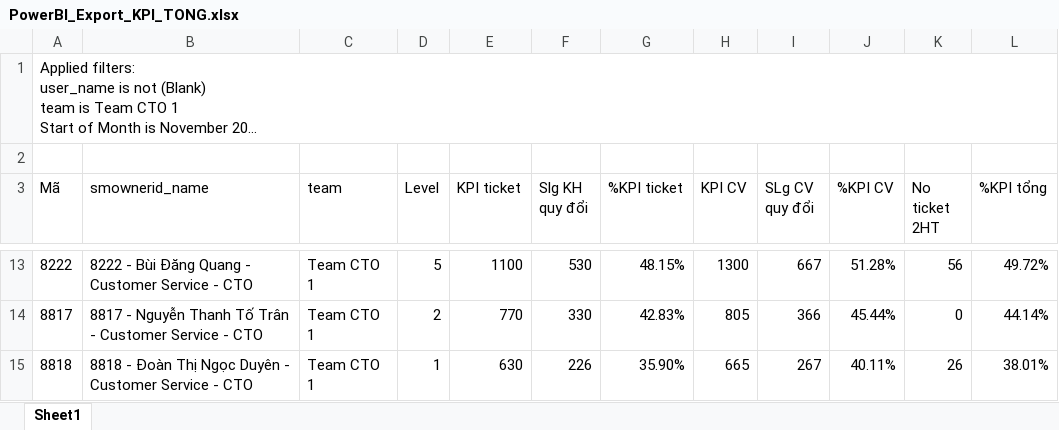
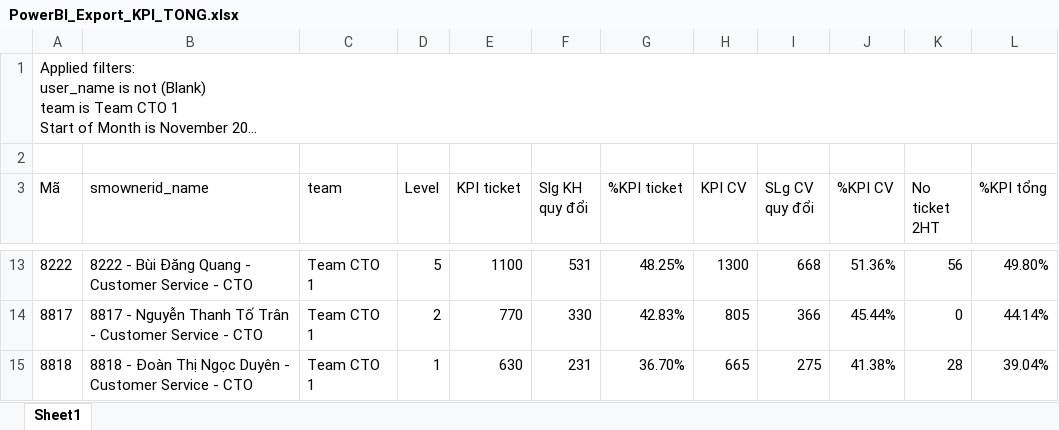
Before and after one commit to nquoc/kpicto, an Excel workbook: PowerBI_Export_KPI_TONG.xlsx, sheet Sheet1, drawn as a sheet; only a part is shown, gaps mark what is left out; long unchanged cells end in …; values as stored, in another font and other column widths than the file's, no borders; table styles not drawn; the diff covers the shown part only; the diff names each change by its address in the sheet, - before the commit and + after, or states it on an @@ line.

```diff
--- a/PowerBI_Export_KPI_TONG.xlsx (sheet Sheet1)
+++ b/PowerBI_Export_KPI_TONG.xlsx (sheet Sheet1)
-F13 (Slg KH quy đổi): 530
+F13 (Slg KH quy đổi): 531
-G13 (%KPI ticket): 48.15%
+G13 (%KPI ticket): 48.25%
-I13 (SLg CV quy đổi): 667
+I13 (SLg CV quy đổi): 668
-J13 (%KPI CV): 51.28%
+J13 (%KPI CV): 51.36%
-L13 (%KPI tổng): 49.72%
+L13 (%KPI tổng): 49.80%
-F15 (Slg KH quy đổi): 226
+F15 (Slg KH quy đổi): 231
-G15 (%KPI ticket): 35.90%
+G15 (%KPI ticket): 36.70%
-I15 (SLg CV quy đổi): 267
+I15 (SLg CV quy đổi): 275
-J15 (%KPI CV): 40.11%
+J15 (%KPI CV): 41.38%
-K15 (No ticket 2HT): 26
+K15 (No ticket 2HT): 28
-L15 (%KPI tổng): 38.01%
+L15 (%KPI tổng): 39.04%
```
Also changed, not shown: 1 added row, 1 removed row and 28 edited cells elsewhere in this sheet, PowerBI_Export_HS_CA_TRUC.xlsx, 3 other files.
